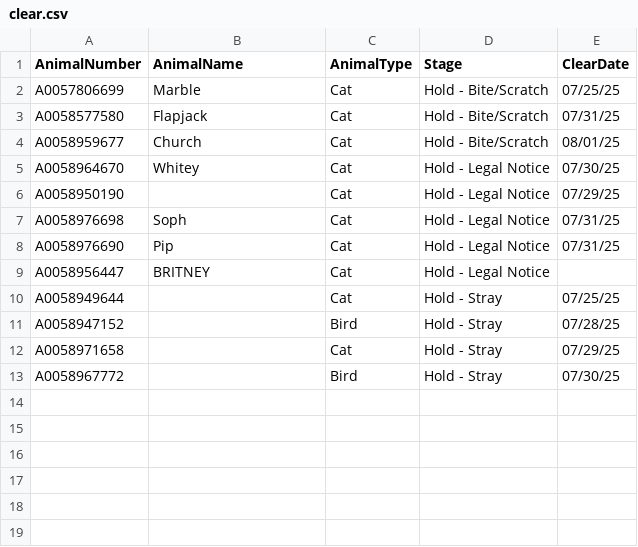
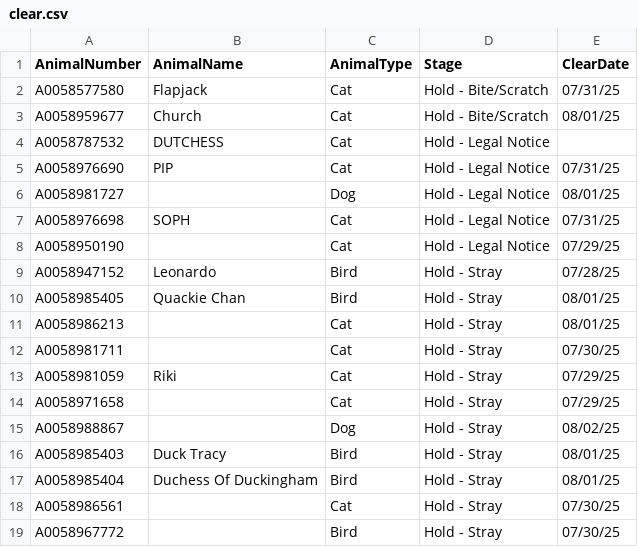
Before and after one commit to zsprowls/SPCAAutomation, a CSV file: SPCA_Rounds/clear.csv, drawn as a sheet.

```diff
--- a/SPCA_Rounds/clear.csv
+++ b/SPCA_Rounds/clear.csv
@@ -1,13 +1,19 @@
 AnimalNumber,AnimalName,AnimalType,Stage,ClearDate
-A0057806699,Marble,Cat,Hold - Bite/Scratch,07/25/25
 A0058577580,Flapjack,Cat,Hold - Bite/Scratch,07/31/25
 A0058959677,Church,Cat,Hold - Bite/Scratch,08/01/25
-A0058964670,Whitey,Cat,Hold - Legal Notice,07/30/25
+A0058787532,DUTCHESS,Cat,Hold - Legal Notice,
+A0058976690,PIP,Cat,Hold - Legal Notice,07/31/25
+A0058981727,,Dog,Hold - Legal Notice,08/01/25
+A0058976698,SOPH,Cat,Hold - Legal Notice,07/31/25
 A0058950190,,Cat,Hold - Legal Notice,07/29/25
-A0058976698,Soph,Cat,Hold - Legal Notice,07/31/25
-A0058976690,Pip,Cat,Hold - Legal Notice,07/31/25
-A0058956447,BRITNEY,Cat,Hold - Legal Notice,
-A0058949644,,Cat,Hold - Stray,07/25/25
-A0058947152,,Bird,Hold - Stray,07/28/25
+A0058947152,Leonardo,Bird,Hold - Stray,07/28/25
+A0058985405,Quackie Chan,Bird,Hold - Stray,08/01/25
+A0058986213,,Cat,Hold - Stray,08/01/25
+A0058981711,,Cat,Hold - Stray,07/30/25
+A0058981059,Riki,Cat,Hold - Stray,07/29/25
 A0058971658,,Cat,Hold - Stray,07/29/25
+A0058988867,,Dog,Hold - Stray,08/02/25
+A0058985403,Duck Tracy,Bird,Hold - Stray,08/01/25
+A0058985404,Duchess Of Duckingham,Bird,Hold - Stray,08/01/25
+A0058986561,,Cat,Hold - Stray,07/30/25
 A0058967772,,Bird,Hold - Stray,07/30/25
```
Also changed, not shown: __Load Files Go Here__/AnimalIntake.csv, __Load Files Go Here__/AnimalInventory.csv, 5 other files.
